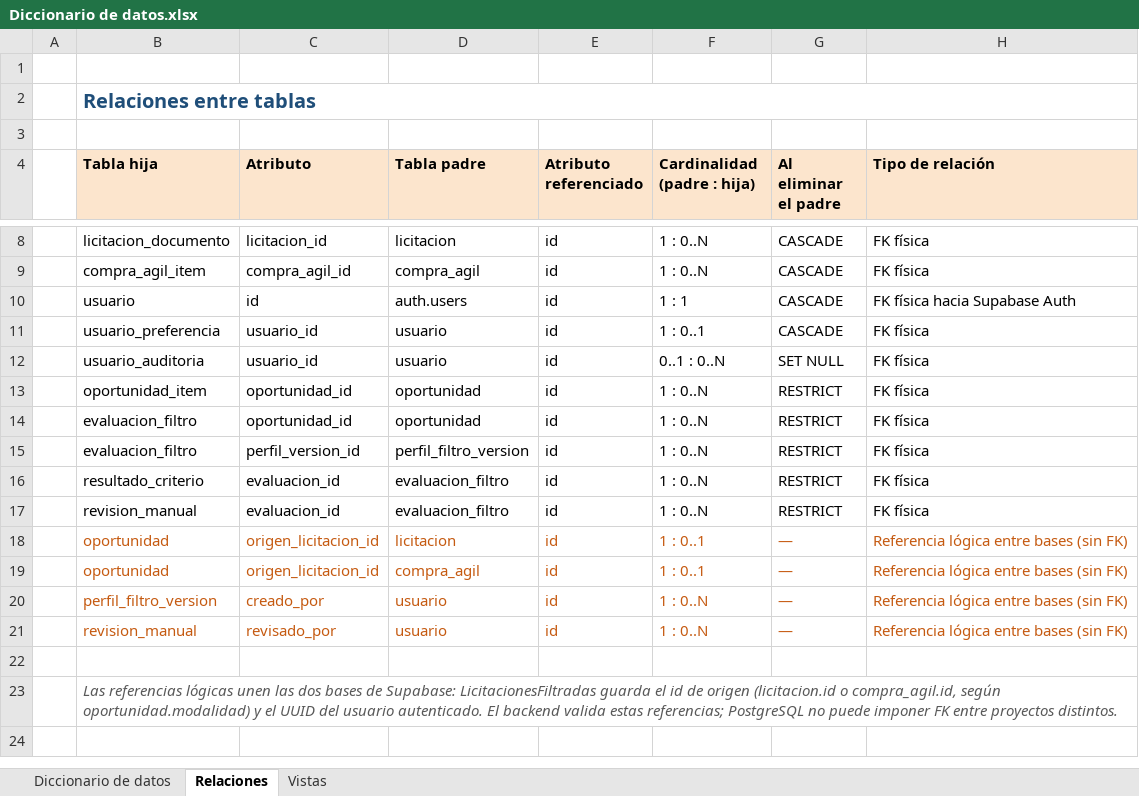
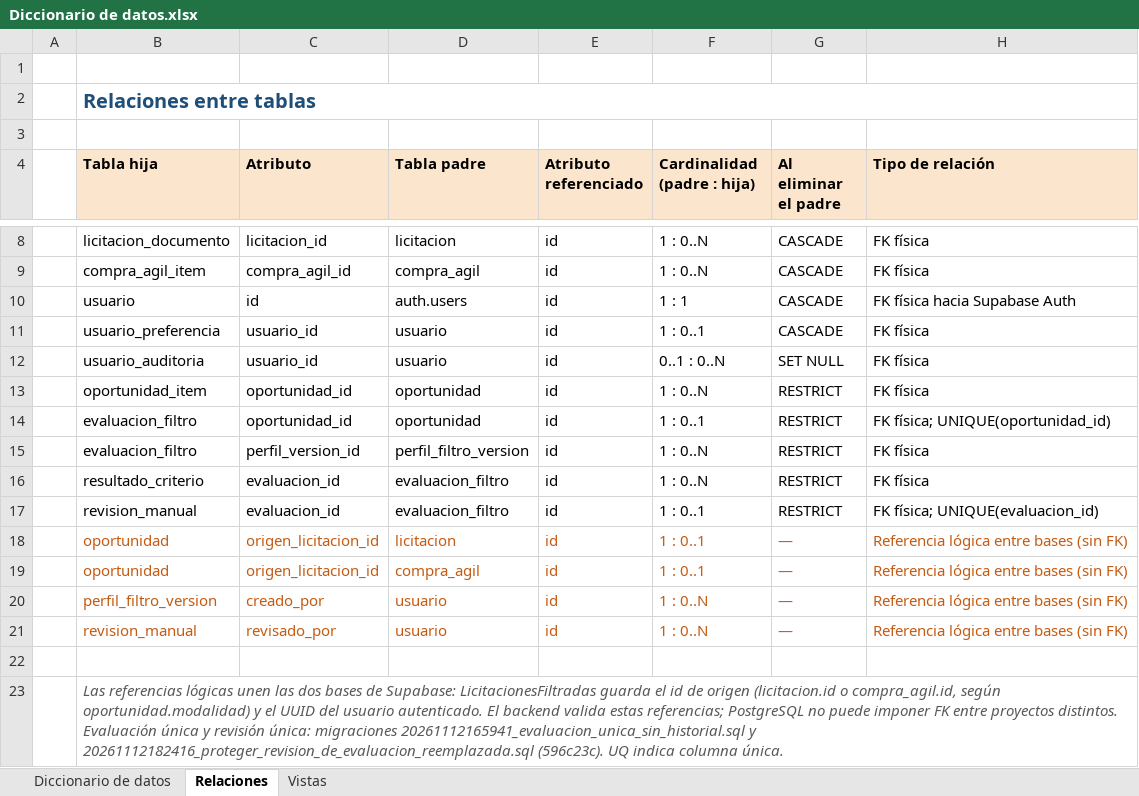
Before and after one commit to Thleighton/Capstone-Licing, an Excel workbook: licing/docs/modelo-datos/Diccionario de datos.xlsx, sheet Relaciones, drawn as a sheet; only a part is shown, gaps mark what is left out; values as stored, in another font and other column widths than the file's, no borders; the diff names each change by its address in the sheet, - before the commit and + after, or states it on an @@ line.

Commit message:
Alinear entrega Fase 2 a los 9 CU vigentes y completar evidencias
- Informe Final, Evaluación formativa final y APT2.0 FASE 2 actualizados a 9 CU; Gemini describe solo ficha e ítems.
- Agrega Plan de Pruebas (12 casos manuales, 955 pruebas de CI).
- Diccionario y Modelo Relacional: agrega licitacion.preseleccion, licitacion.resumen_ia y compra_agil.resumen_ia.
- README: retira alojamiento y objetivos descartados; documenta Gemini.
- Pautas de reflexión con actualización al cierre de la Fase 2.
- Agrega capturas de la versión final.
- Informe Final: agrega el enlace del video tutorial.
- README: retira restos del análisis de bases y de la pantalla de configuración.

```diff
--- a/licing/docs/modelo-datos/Diccionario de datos.xlsx (sheet Relaciones)
+++ b/licing/docs/modelo-datos/Diccionario de datos.xlsx (sheet Relaciones)
-F14 (Cardinalidad (padre : hija)): 1 : 0..N
+F14 (Cardinalidad (padre : hija)): 1 : 0..1
-H14 (Tipo de relación): FK física
+H14 (Tipo de relación): FK física; UNIQUE(oportunidad_id)
-F17 (Cardinalidad (padre : hija)): 1 : 0..N
+F17 (Cardinalidad (padre : hija)): 1 : 0..1
-H17 (Tipo de relación): FK física
+H17 (Tipo de relación): FK física; UNIQUE(evaluacion_id)
-B23 (Tabla hija): …proyectos distintos.
+B23 (Tabla hija): …proyectos distintos. Evaluación única y revisión única: migraciones 20261112165941_evaluacion_unica_sin_historial.sql y 20261112182416_proteger_revision_de_evaluacion_reemplazada.sql (596c23c). UQ indica columna única.
```
Also changed, not shown: sheet Diccionario de datos, sheet Vistas, 22 other files.
